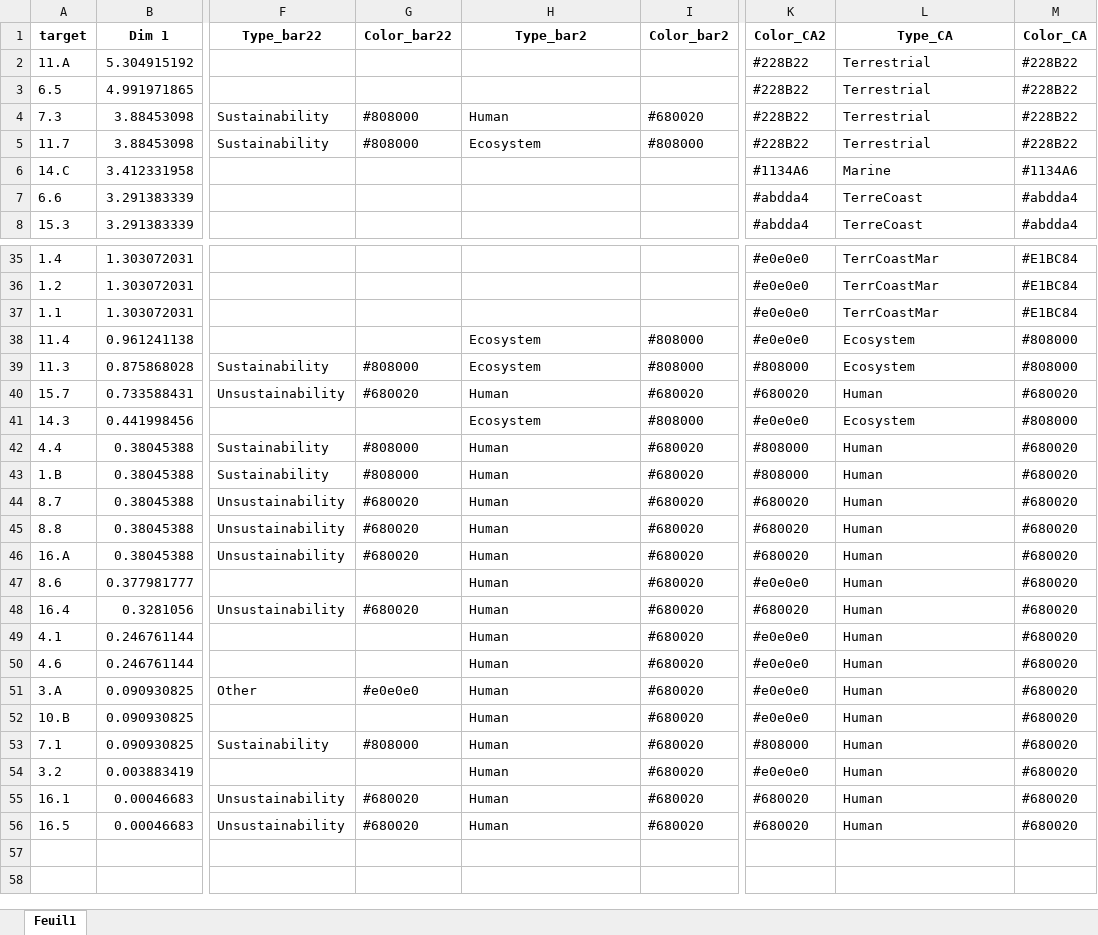
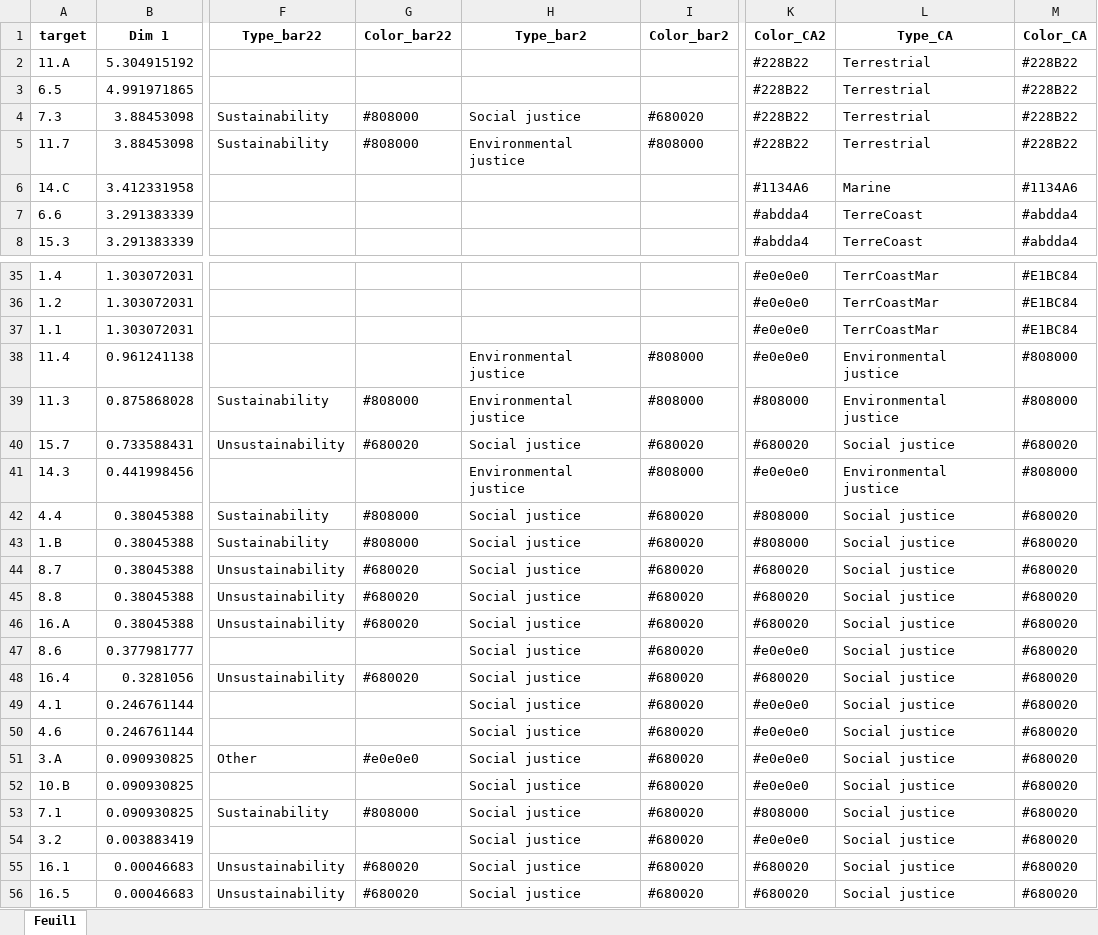
Before and after one commit to GaelMariani/NCSSDGproj, an Excel workbook: rawdata/colnames12_v2.xlsx, sheet Feuil1, drawn as a sheet; only a part is shown, gaps mark what is left out; values as stored, in another font and other column widths than the file's, no borders; the diff covers the shown part only; the diff names each change by its address in the sheet, - before the commit and + after, or states it on an @@ line.

```diff
--- a/rawdata/colnames12_v2.xlsx (sheet Feuil1)
+++ b/rawdata/colnames12_v2.xlsx (sheet Feuil1)
-H4 (Type_bar2): Human
+H4 (Type_bar2): Social justice
-H5 (Type_bar2): Ecosystem
+H5 (Type_bar2): Environmental justice
-H38:H39 (Type_bar2): Ecosystem
+H38:H39 (Type_bar2): Environmental justice
-L38:L39 (Type_CA): Ecosystem
+L38:L39 (Type_CA): Environmental justice
-H40 (Type_bar2): Human
+H40 (Type_bar2): Social justice
-L40 (Type_CA): Human
+L40 (Type_CA): Social justice
-H41 (Type_bar2): Ecosystem
+H41 (Type_bar2): Environmental justice
-L41 (Type_CA): Ecosystem
+L41 (Type_CA): Environmental justice
-H42:H56 (Type_bar2): Human
+H42:H56 (Type_bar2): Social justice
-L42:L56 (Type_CA): Human
+L42:L56 (Type_CA): Social justice
```
Also changed, not shown: 19 edited cells elsewhere in this sheet, rawdata/colnames12.xlsx, 8 other files.
